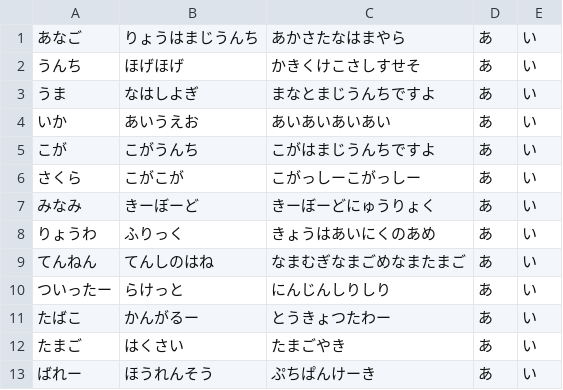
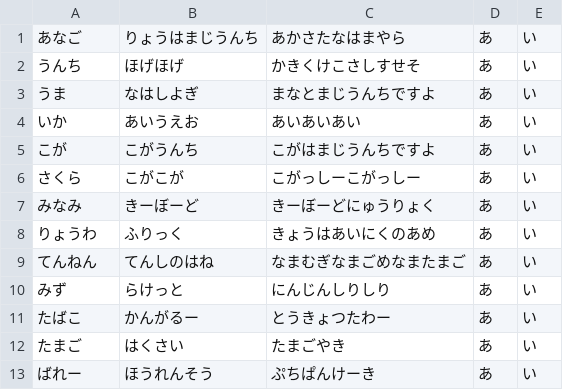
Before and after one commit to s14010/FlickFighter-master, a CSV file: app/src/main/assets/uma.csv, drawn as a sheet; only a part is shown.

```diff
--- a/app/src/main/assets/uma.csv
+++ b/app/src/main/assets/uma.csv
@@ -3,3 +3,3 @@
 うま,なはしよぎ,まなとまじうんちですよ,あ,い
-いか,あいうえお,あいあいあいあい,あ,い
+いか,あいうえお,あいあいあい,あ,い
 こが,こがうんち,こがはまじうんちですよ,あ,い
@@ -9,3 +9,3 @@
 てんねん,てんしのはね,なまむぎなまごめなまたまご,あ,い
-ついったー,らけっと,にんじんしりしり,あ,い
+みず,らけっと,にんじんしりしり,あ,い
 たばこ,かんがるー,とうきょつたわー,あ,い
```
Also changed, not shown: 7 other files.
